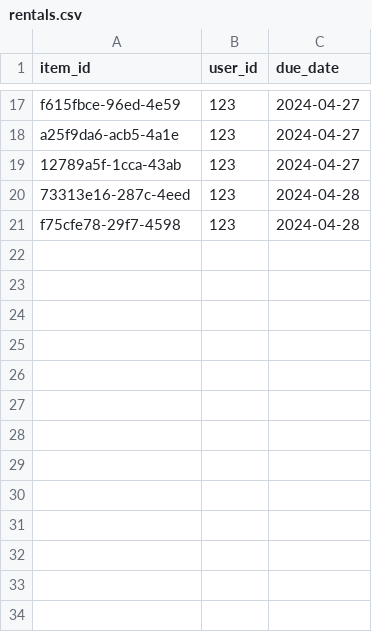
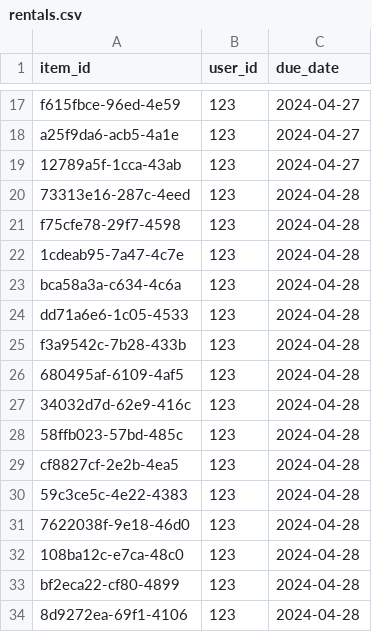
Before and after one commit to FShalaby/LibrarySystem, a CSV file: sandbox/db/rentals.csv, drawn as a sheet; only a part is shown, gaps mark what is left out; the diff names each change by its address in the sheet, - before the commit and + after, or states it on an @@ line.

```diff
--- a/sandbox/db/rentals.csv
+++ b/sandbox/db/rentals.csv
+row 22: 1cdeab95-7a47-4c7e | 123 | 2024-04-28
+row 23: bca58a3a-c634-4c6a | 123 | 2024-04-28
+row 24: dd71a6e6-1c05-4533 | 123 | 2024-04-28
+row 25: f3a9542c-7b28-433b | 123 | 2024-04-28
+row 26: 680495af-6109-4af5 | 123 | 2024-04-28
+row 27: 34032d7d-62e9-416c | 123 | 2024-04-28
+row 28: 58ffb023-57bd-485c | 123 | 2024-04-28
+row 29: cf8827cf-2e2b-4ea5 | 123 | 2024-04-28
+row 30: 59c3ce5c-4e22-4383 | 123 | 2024-04-28
+row 31: 7622038f-9e18-46d0 | 123 | 2024-04-28
+row 32: 108ba12c-e7ca-48c0 | 123 | 2024-04-28
+row 33: bf2eca22-cf80-4899 | 123 | 2024-04-28
+row 34: 8d9272ea-69f1-4106 | 123 | 2024-04-28
```
Also changed, not shown: sandbox/db/items.csv, 2 other files.
